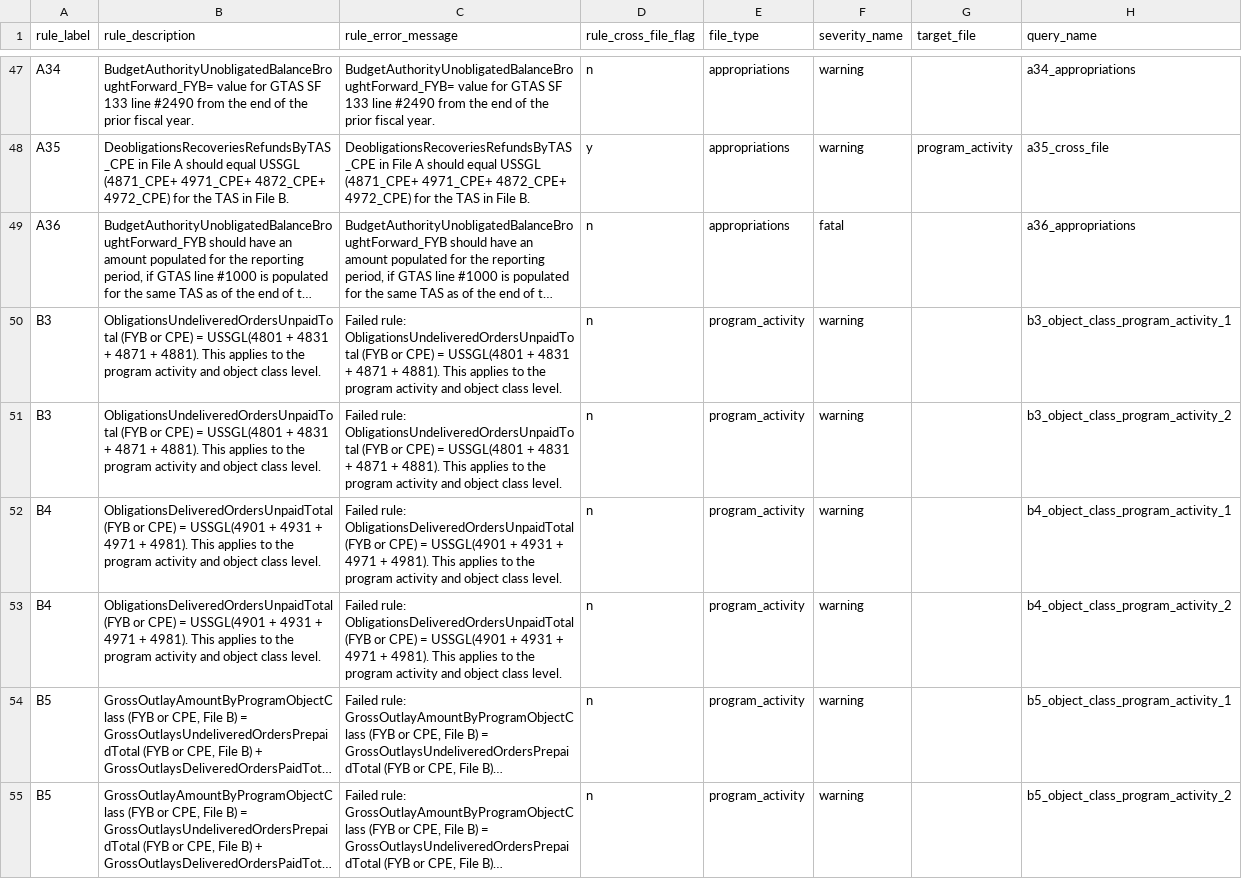
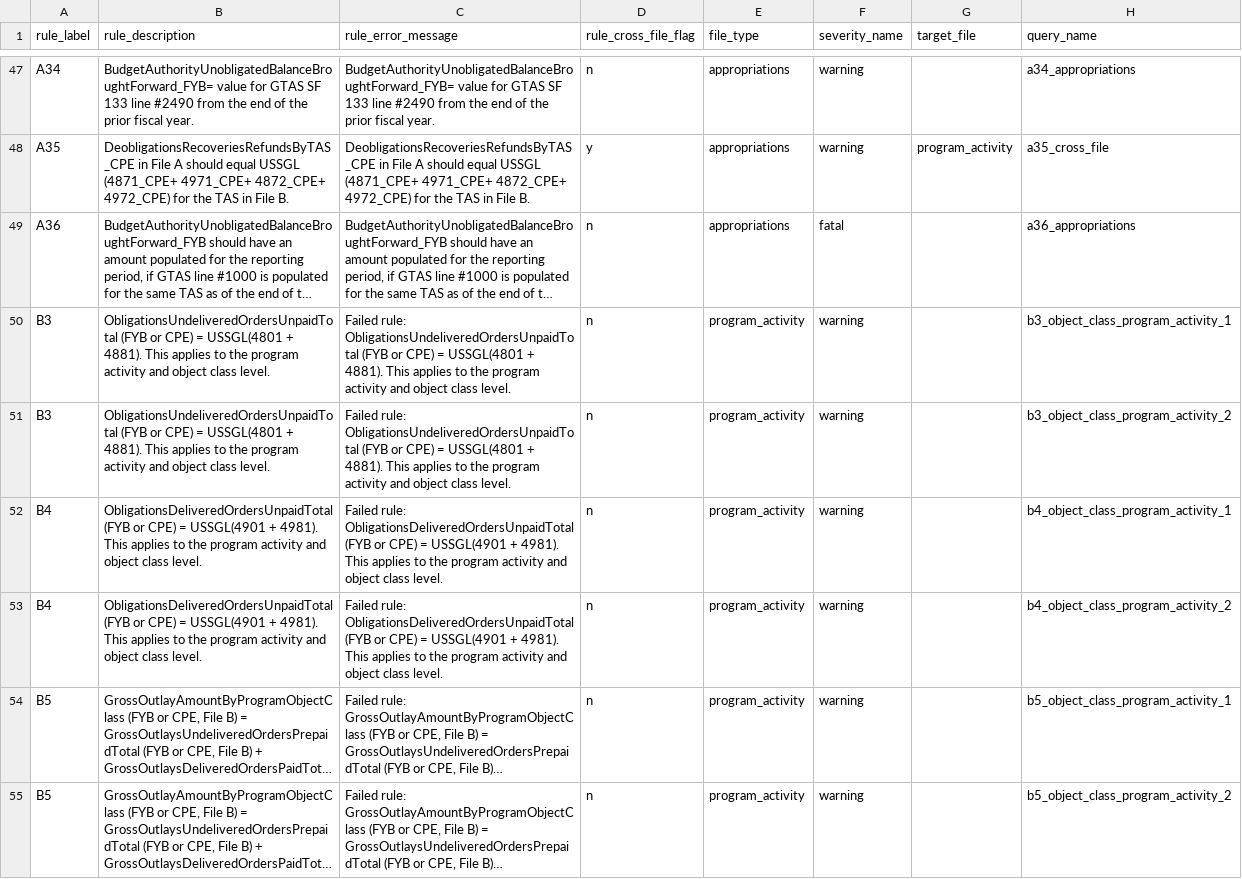
Before and after one commit to fedspendingtransparency/data-act-broker-backend, a CSV file: dataactvalidator/config/sqlrules/sqlRules.csv, drawn as a sheet; only a part is shown, gaps mark what is left out; long unchanged cells end in …; the diff covers the shown part only; the diff names each change by its address in the sheet, - before the commit and + after, or states it on an @@ line.

```diff
--- a/dataactvalidator/config/sqlrules/sqlRules.csv
+++ b/dataactvalidator/config/sqlrules/sqlRules.csv
-B50:B51 (rule_description): …USSGL(4801 + 4831 + 4871 + 4881). This…
+B50:B51 (rule_description): …USSGL(4801 + 4881). This…
-C50:C51 (rule_error_message): …USSGL(4801 + 4831 + 4871 + 4881). This…
+C50:C51 (rule_error_message): …USSGL(4801 + 4881). This…
-B52:B53 (rule_description): …USSGL(4901 + 4931 + 4971 + 4981). This…
+B52:B53 (rule_description): …USSGL(4901 + 4981). This…
-C52:C53 (rule_error_message): …USSGL(4901 + 4931 + 4971 + 4981). This…
+C52:C53 (rule_error_message): …USSGL(4901 + 4981). This…
```
Also changed, not shown: 20 edited cells elsewhere in this file, 8 other files.
